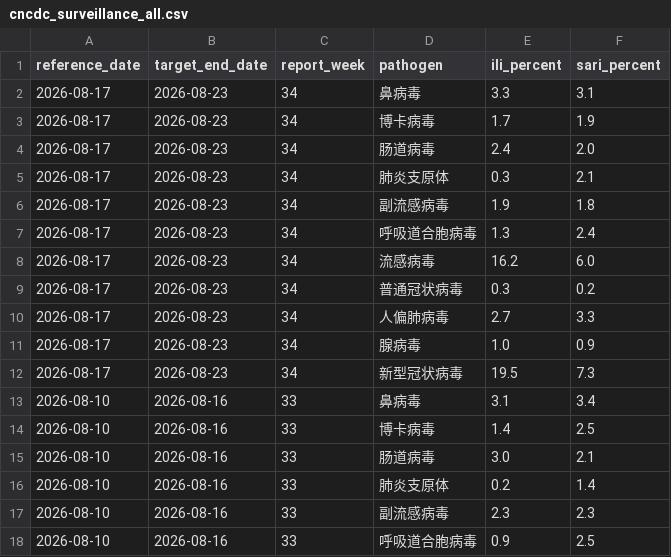
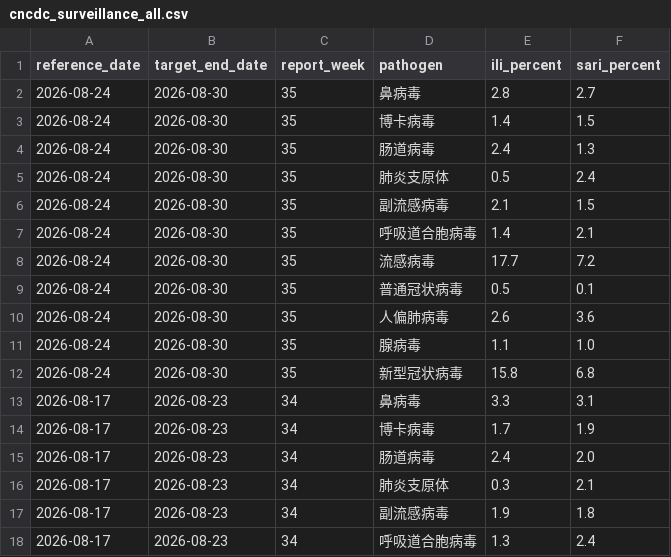
Before and after one commit to dailypartita/cn_cdc_dashboard, a CSV file: data/cncdc_surveillance_all.csv, drawn as a sheet; only a part is shown; the shorter side is filled out with more unchanged rows; the diff names each change by its address in the sheet, - before the commit and + after, or states it on an @@ line.

```diff
--- a/data/cncdc_surveillance_all.csv
+++ b/data/cncdc_surveillance_all.csv
+row 2: 2026-08-24 | 2026-08-30 | 35 | 鼻病毒 | 2.8 | 2.7
+row 3: 2026-08-24 | 2026-08-30 | 35 | 博卡病毒 | 1.4 | 1.5
+row 4: 2026-08-24 | 2026-08-30 | 35 | 肠道病毒 | 2.4 | 1.3
+row 5: 2026-08-24 | 2026-08-30 | 35 | 肺炎支原体 | 0.5 | 2.4
+row 6: 2026-08-24 | 2026-08-30 | 35 | 副流感病毒 | 2.1 | 1.5
+row 7: 2026-08-24 | 2026-08-30 | 35 | 呼吸道合胞病毒 | 1.4 | 2.1
+row 8: 2026-08-24 | 2026-08-30 | 35 | 流感病毒 | 17.7 | 7.2
+row 9: 2026-08-24 | 2026-08-30 | 35 | 普通冠状病毒 | 0.5 | 0.1
+row 10: 2026-08-24 | 2026-08-30 | 35 | 人偏肺病毒 | 2.6 | 3.6
+row 11: 2026-08-24 | 2026-08-30 | 35 | 腺病毒 | 1.1 | 1.0
+row 12: 2026-08-24 | 2026-08-30 | 35 | 新型冠状病毒 | 15.8 | 6.8
```
Also changed, not shown: data/cncdc_surveillance_covid19.csv, 2 other files.
